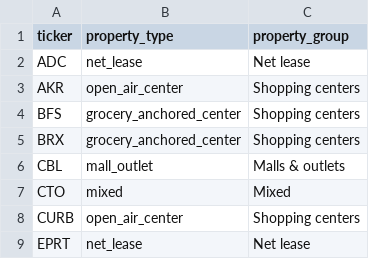
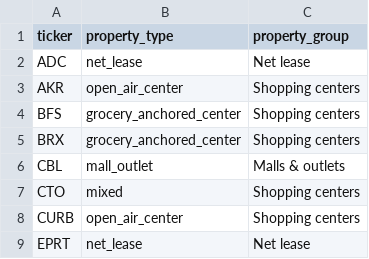
Before and after one commit to tylerdraeger/ISA-Section-A-Final-Project, a CSV file: data/processed/clean_property_focus.csv, drawn as a sheet; only a part is shown.

```diff
--- a/data/processed/clean_property_focus.csv
+++ b/data/processed/clean_property_focus.csv
@@ -6,3 +6,3 @@ BRX,grocery_anchored_center,Shopping centers
 CBL,mall_outlet,Malls & outlets
-CTO,mixed,Mixed
+CTO,mixed,Shopping centers
 CURB,open_air_center,Shopping centers
```
Also changed, not shown: data/processed/retail_reit_profiles.csv, data/processed/retail_reit_quarterly.csv, 8 other files.
